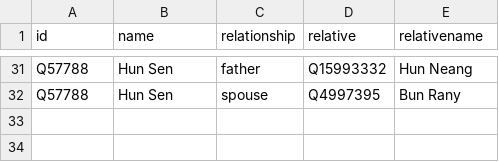
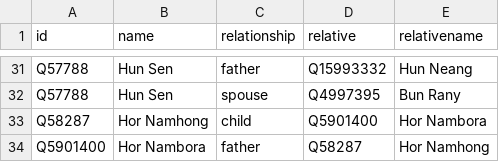
Before and after one commit to every-politician-scrapers/cambodia, a CSV file: html/family.csv, drawn as a sheet; only a part is shown, gaps mark what is left out.

```diff
--- a/html/family.csv
+++ b/html/family.csv
@@ -32 +32,3 @@ Q57788,Hun Sen,father,Q15993332,Hun Neang
 Q57788,Hun Sen,spouse,Q4997395,Bun Rany
+Q58287,Hor Namhong,child,Q5901400,Hor Nambora
+Q5901400,Hor Nambora,father,Q58287,Hor Namhong
```
Also changed, not shown: html/bio.csv, html/holders21.csv, 6 other files.
